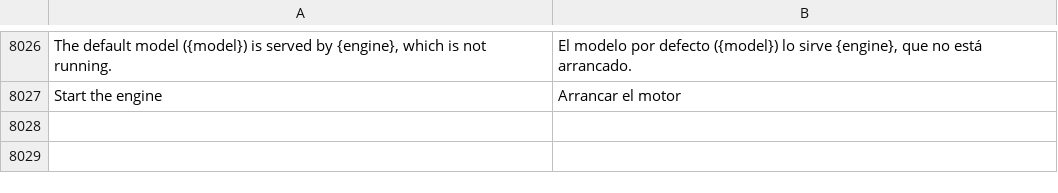
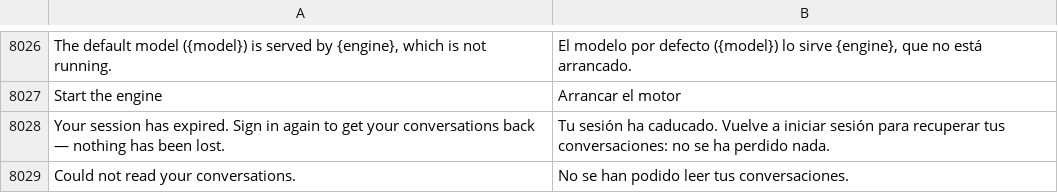
Before and after one commit to Luissalet/Faustus, a TSV file: docs/ui/i18n/es.tsv, drawn as a sheet; only a part is shown, gaps mark what is left out; the diff names each change by its address in the sheet, - before the commit and + after, or states it on an @@ line.

```diff
--- a/docs/ui/i18n/es.tsv
+++ b/docs/ui/i18n/es.tsv
+row 8028: Your session has expired. Sign in again to get your conversations back — nothing has been lost. | Tu sesión ha caducado. Vuelve a iniciar sesión para recuperar tus conversaciones: no se ha perdido nada.
+row 8029: Could not read your conversations. | No se han podido leer tus conversaciones.
```
Also changed, not shown: 3 other files.
